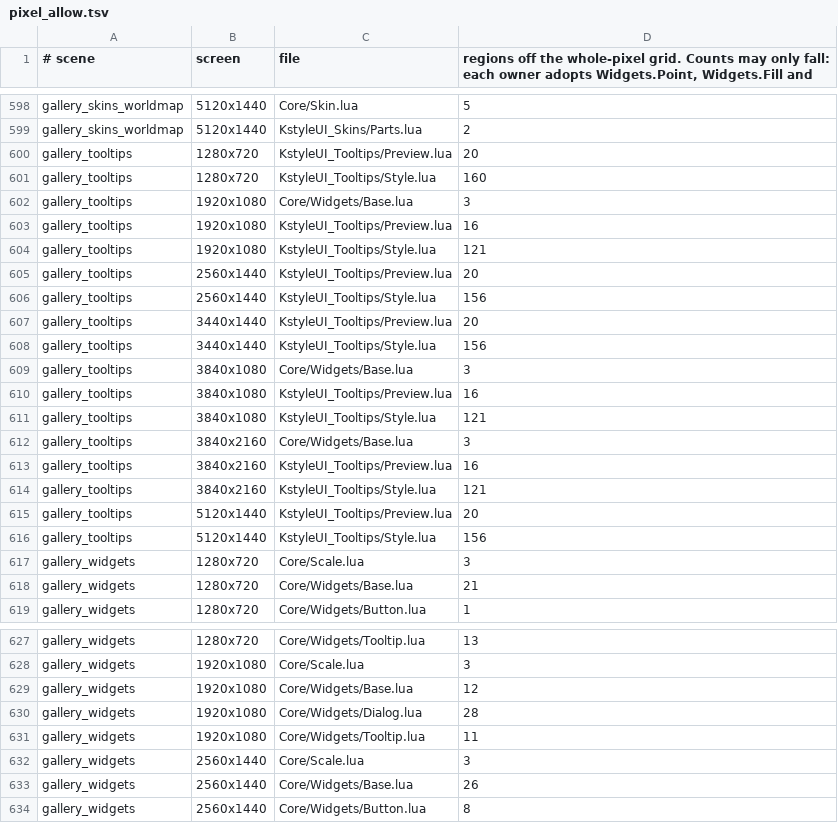
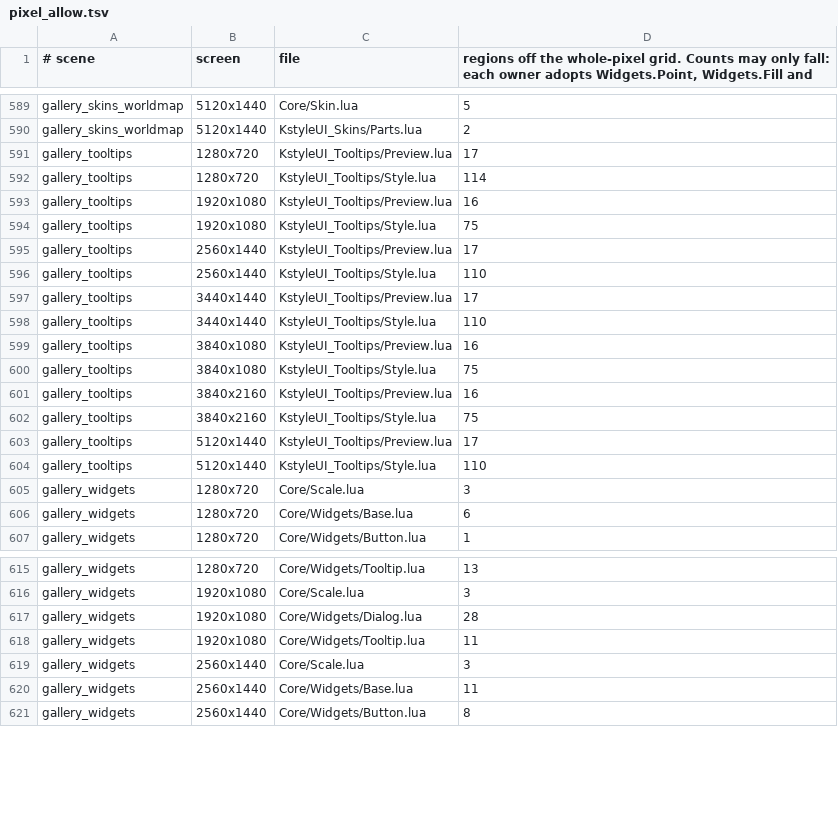
Before and after one commit to korallis/KstyleUI, a TSV file: Tools/regression/pixel_allow.tsv, drawn as a sheet; only a part is shown, gaps mark what is left out; the diff covers the shown part only.

```diff
--- a/Tools/regression/pixel_allow.tsv
+++ b/Tools/regression/pixel_allow.tsv
@@ -599,21 +590,18 @@ gallery_skins_worldmap	5120x1440	Core/Skin.lua	5
 gallery_skins_worldmap	5120x1440	KstyleUI_Skins/Parts.lua	2
-gallery_tooltips	1280x720	KstyleUI_Tooltips/Preview.lua	20
-gallery_tooltips	1280x720	KstyleUI_Tooltips/Style.lua	160
-gallery_tooltips	1920x1080	Core/Widgets/Base.lua	3
+gallery_tooltips	1280x720	KstyleUI_Tooltips/Preview.lua	17
+gallery_tooltips	1280x720	KstyleUI_Tooltips/Style.lua	114
 gallery_tooltips	1920x1080	KstyleUI_Tooltips/Preview.lua	16
-gallery_tooltips	1920x1080	KstyleUI_Tooltips/Style.lua	121
-gallery_tooltips	2560x1440	KstyleUI_Tooltips/Preview.lua	20
-gallery_tooltips	2560x1440	KstyleUI_Tooltips/Style.lua	156
-gallery_tooltips	3440x1440	KstyleUI_Tooltips/Preview.lua	20
-gallery_tooltips	3440x1440	KstyleUI_Tooltips/Style.lua	156
-gallery_tooltips	3840x1080	Core/Widgets/Base.lua	3
+gallery_tooltips	1920x1080	KstyleUI_Tooltips/Style.lua	75
+gallery_tooltips	2560x1440	KstyleUI_Tooltips/Preview.lua	17
+gallery_tooltips	2560x1440	KstyleUI_Tooltips/Style.lua	110
+gallery_tooltips	3440x1440	KstyleUI_Tooltips/Preview.lua	17
+gallery_tooltips	3440x1440	KstyleUI_Tooltips/Style.lua	110
 gallery_tooltips	3840x1080	KstyleUI_Tooltips/Preview.lua	16
-gallery_tooltips	3840x1080	KstyleUI_Tooltips/Style.lua	121
-gallery_tooltips	3840x2160	Core/Widgets/Base.lua	3
+gallery_tooltips	3840x1080	KstyleUI_Tooltips/Style.lua	75
 gallery_tooltips	3840x2160	KstyleUI_Tooltips/Preview.lua	16
-gallery_tooltips	3840x2160	KstyleUI_Tooltips/Style.lua	121
-gallery_tooltips	5120x1440	KstyleUI_Tooltips/Preview.lua	20
-gallery_tooltips	5120x1440	KstyleUI_Tooltips/Style.lua	156
+gallery_tooltips	3840x2160	KstyleUI_Tooltips/Style.lua	75
+gallery_tooltips	5120x1440	KstyleUI_Tooltips/Preview.lua	17
+gallery_tooltips	5120x1440	KstyleUI_Tooltips/Style.lua	110
 gallery_widgets	1280x720	Core/Scale.lua	3
-gallery_widgets	1280x720	Core/Widgets/Base.lua	21
+gallery_widgets	1280x720	Core/Widgets/Base.lua	6
 gallery_widgets	1280x720	Core/Widgets/Button.lua	1
@@ -628,3 +616,2 @@ gallery_widgets	1280x720	Core/Widgets/Tooltip.lua	13
 gallery_widgets	1920x1080	Core/Scale.lua	3
-gallery_widgets	1920x1080	Core/Widgets/Base.lua	12
 gallery_widgets	1920x1080	Core/Widgets/Dialog.lua	28
@@ -632,3 +619,3 @@ gallery_widgets	1920x1080	Core/Widgets/Tooltip.lua	11
 gallery_widgets	2560x1440	Core/Scale.lua	3
-gallery_widgets	2560x1440	Core/Widgets/Base.lua	26
+gallery_widgets	2560x1440	Core/Widgets/Base.lua	11
 gallery_widgets	2560x1440	Core/Widgets/Button.lua	8
```
Also changed, not shown: 11 removed rows and 22 edited cells elsewhere in this file.
